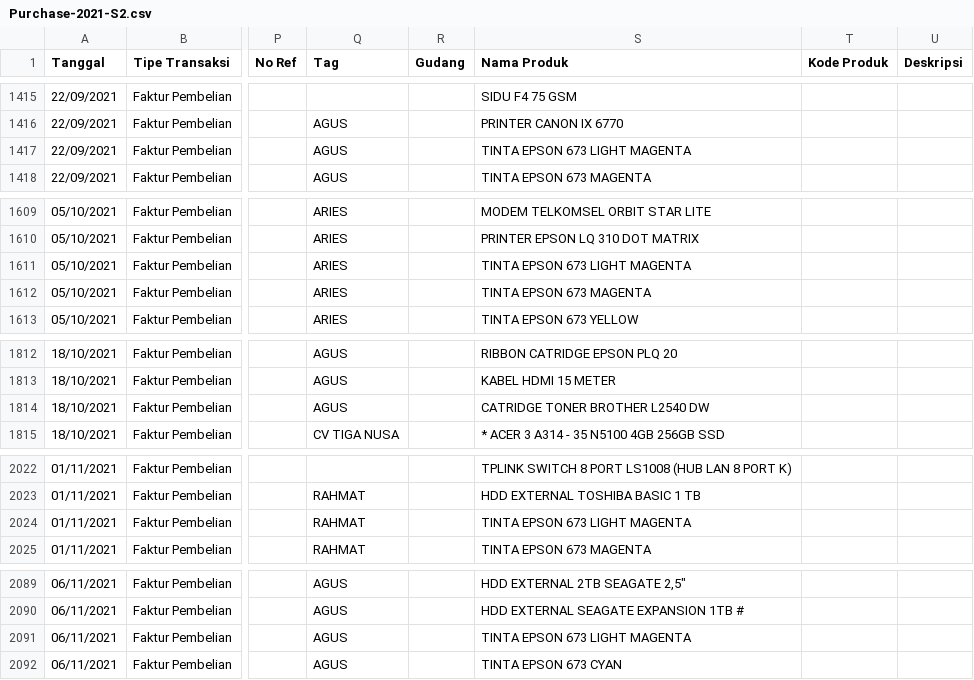
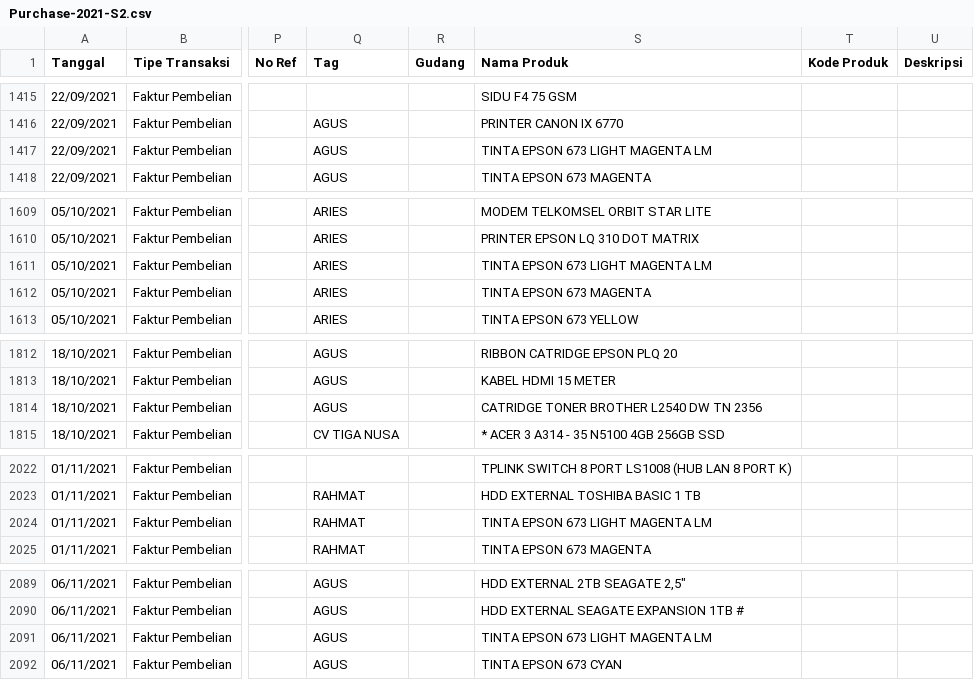
Before and after one commit to aulaleslie/tiga-saudara-ERP, a CSV file: upload-data/purchase/Purchase-2021-S2.csv, drawn as a sheet; only a part is shown, gaps mark what is left out; the diff covers the shown part only; the diff names each change by its address in the sheet, - before the commit and + after, or states it on an @@ line.

```diff
--- a/upload-data/purchase/Purchase-2021-S2.csv
+++ b/upload-data/purchase/Purchase-2021-S2.csv
-S1417 (Nama Produk): TINTA EPSON 673 LIGHT MAGENTA
+S1417 (Nama Produk): TINTA EPSON 673 LIGHT MAGENTA LM
-S1611 (Nama Produk): TINTA EPSON 673 LIGHT MAGENTA
+S1611 (Nama Produk): TINTA EPSON 673 LIGHT MAGENTA LM
-S1814 (Nama Produk): CATRIDGE TONER BROTHER L2540 DW
+S1814 (Nama Produk): CATRIDGE TONER BROTHER L2540 DW TN 2356
-S2024 (Nama Produk): TINTA EPSON 673 LIGHT MAGENTA
+S2024 (Nama Produk): TINTA EPSON 673 LIGHT MAGENTA LM
-S2091 (Nama Produk): TINTA EPSON 673 LIGHT MAGENTA
+S2091 (Nama Produk): TINTA EPSON 673 LIGHT MAGENTA LM
```
Also changed, not shown: 5 edited cells elsewhere in this file, upload-data/purchase/Purchase-2023-S2.csv, upload-data/purchase/Purchase-2024-S1.csv, 22 other files.
